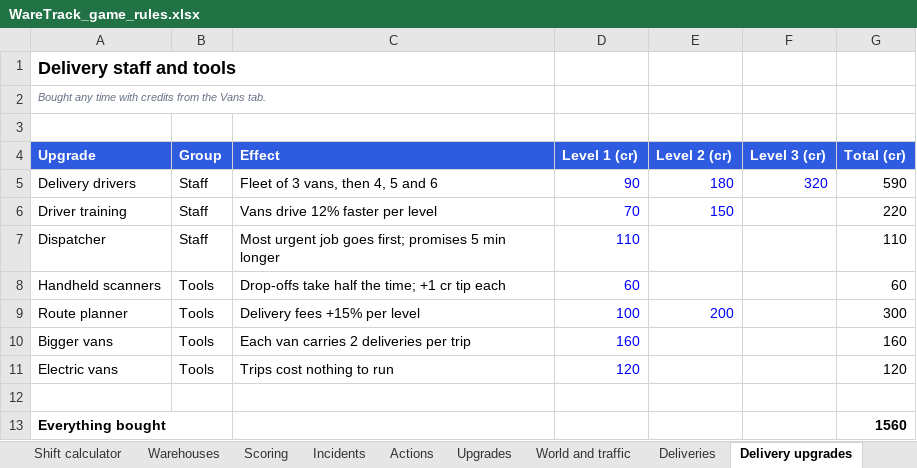
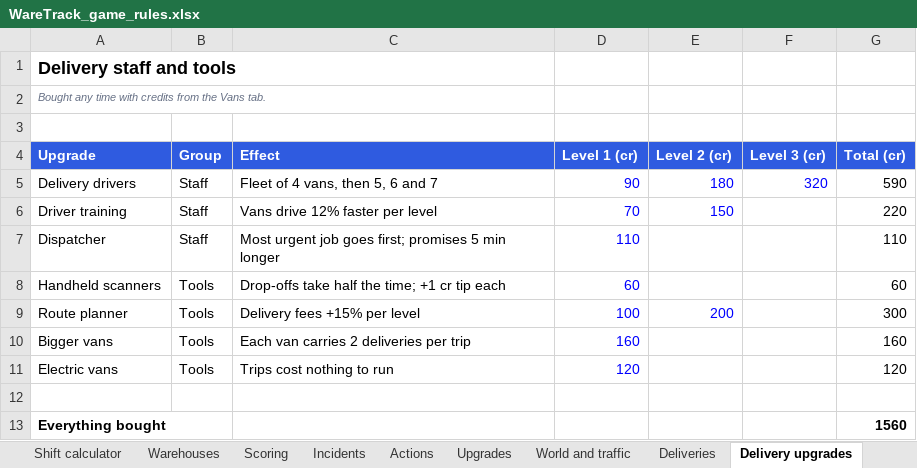
Before and after one commit to siddik-web/waretrack, an Excel workbook: WareTrack_game_rules.xlsx, sheet Delivery upgrades, drawn as a sheet; values as stored, in another font and other column widths than the file's, no borders; the diff names each change by its address in the sheet, - before the commit and + after, or states it on an @@ line.

```diff
--- a/WareTrack_game_rules.xlsx (sheet Delivery upgrades)
+++ b/WareTrack_game_rules.xlsx (sheet Delivery upgrades)
-C5 (Effect): Fleet of 3 vans, then 4, 5 and 6
+C5 (Effect): Fleet of 4 vans, then 5, 6 and 7
```
Also changed, not shown: 1 other file.
